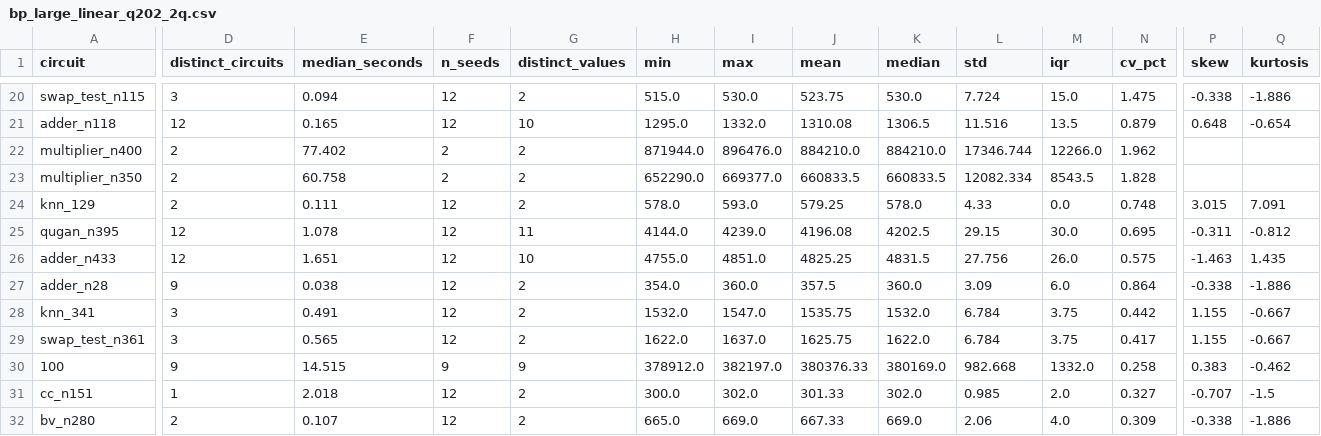
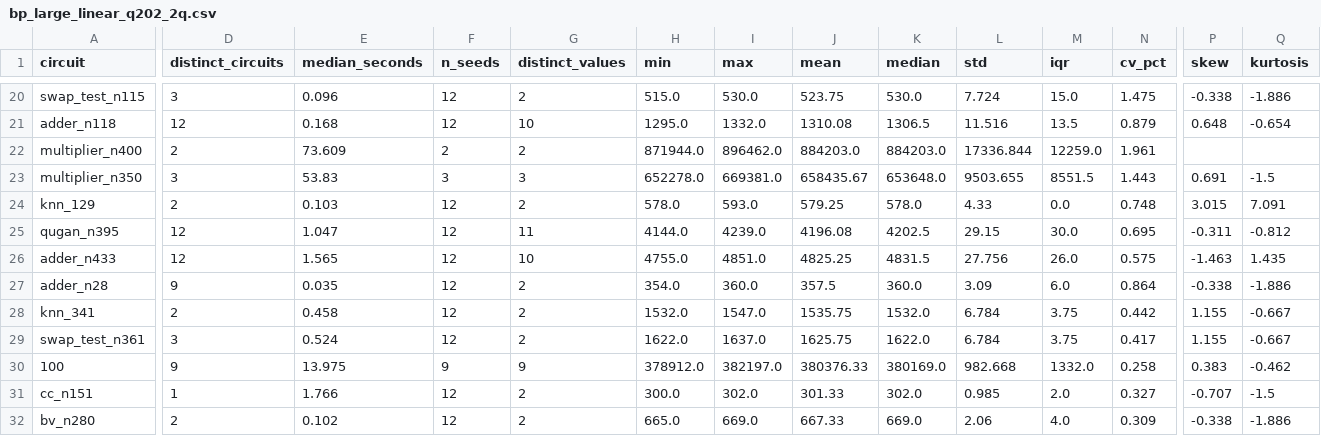
Before and after one commit to Mormolykos/qvalidation, a CSV file: results/summary/bp_large_linear_q202_2q.csv, drawn as a sheet; only a part is shown, gaps mark what is left out; the diff covers the shown part only; the diff names each change by its address in the sheet, - before the commit and + after, or states it on an @@ line.

```diff
--- a/results/summary/bp_large_linear_q202_2q.csv
+++ b/results/summary/bp_large_linear_q202_2q.csv
-E20 (median_seconds): 0.094
+E20 (median_seconds): 0.096
-E21 (median_seconds): 0.165
+E21 (median_seconds): 0.168
-E22 (median_seconds): 77.402
+E22 (median_seconds): 73.609
-I22 (max): 896476.0
+I22 (max): 896462.0
-J22 (mean): 884210.0
+J22 (mean): 884203.0
-K22 (median): 884210.0
+K22 (median): 884203.0
-L22 (std): 17346.744
+L22 (std): 17336.844
-M22 (iqr): 12266.0
+M22 (iqr): 12259.0
-N22 (cv_pct): 1.962
+N22 (cv_pct): 1.961
-D23 (distinct_circuits): 2
+D23 (distinct_circuits): 3
-E23 (median_seconds): 60.758
+E23 (median_seconds): 53.83
-F23 (n_seeds): 2
+F23 (n_seeds): 3
-G23 (distinct_values): 2
+G23 (distinct_values): 3
-H23 (min): 652290.0
+H23 (min): 652278.0
-I23 (max): 669377.0
+I23 (max): 669381.0
-J23 (mean): 660833.5
+J23 (mean): 658435.67
-K23 (median): 660833.5
+K23 (median): 653648.0
-L23 (std): 12082.334
+L23 (std): 9503.655
-M23 (iqr): 8543.5
+M23 (iqr): 8551.5
-N23 (cv_pct): 1.828
+N23 (cv_pct): 1.443
-P23 (skew): (empty)
+P23 (skew): 0.691
-Q23 (kurtosis): (empty)
+Q23 (kurtosis): -1.5
-E24 (median_seconds): 0.111
+E24 (median_seconds): 0.103
-E25 (median_seconds): 1.078
+E25 (median_seconds): 1.047
-E26 (median_seconds): 1.651
+E26 (median_seconds): 1.565
-E27 (median_seconds): 0.038
+E27 (median_seconds): 0.035
-D28 (distinct_circuits): 3
+D28 (distinct_circuits): 2
-E28 (median_seconds): 0.491
+E28 (median_seconds): 0.458
-E29 (median_seconds): 0.565
+E29 (median_seconds): 0.524
-E30 (median_seconds): 14.515
+E30 (median_seconds): 13.975
-E31 (median_seconds): 2.018
+E31 (median_seconds): 1.766
-E32 (median_seconds): 0.107
+E32 (median_seconds): 0.102
```
Also changed, not shown: 1 removed row and 48 edited cells elsewhere in this file, 11 other files.
